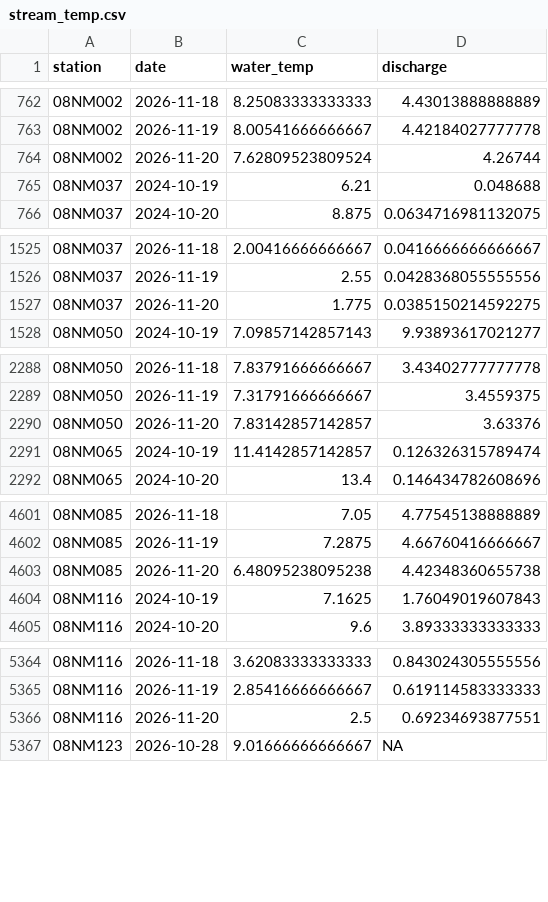
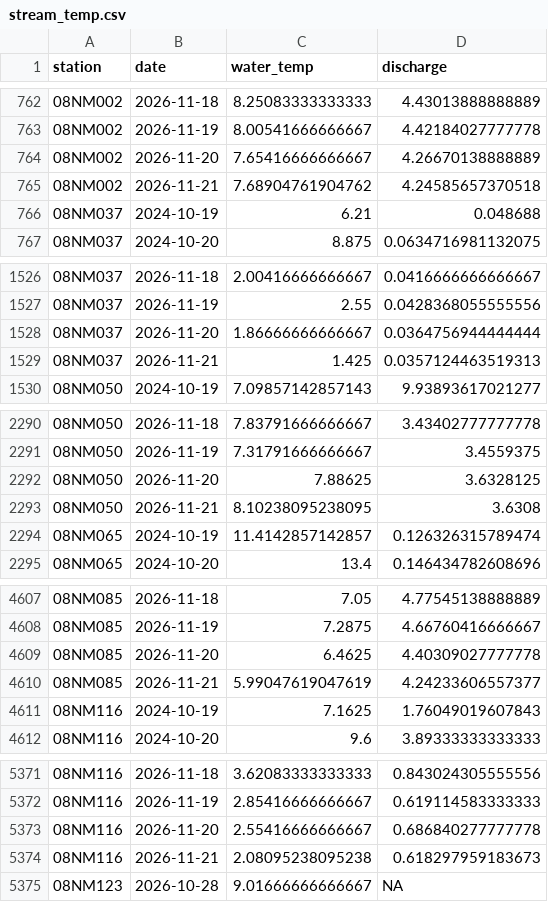
Before and after one commit to TOTA-git/TOTA-Water-Dashboard, a CSV file: data/cache/stream_temp.csv, drawn as a sheet; only a part is shown, gaps mark what is left out; the diff covers the shown part only.

```diff
--- a/data/cache/stream_temp.csv
+++ b/data/cache/stream_temp.csv
@@ -763,3 +763,4 @@ station,date,water_temp,discharge
 08NM002,2026-11-19,8.00541666666667,4.42184027777778
-08NM002,2026-11-20,7.62809523809524,4.26744
+08NM002,2026-11-20,7.65416666666667,4.26670138888889
+08NM002,2026-11-21,7.68904761904762,4.24585657370518
 08NM037,2024-10-19,6.21,0.048688
@@ -1526,3 +1527,4 @@ station,date,water_temp,discharge
 08NM037,2026-11-19,2.55,0.0428368055555556
-08NM037,2026-11-20,1.775,0.0385150214592275
+08NM037,2026-11-20,1.86666666666667,0.0364756944444444
+08NM037,2026-11-21,1.425,0.0357124463519313
 08NM050,2024-10-19,7.09857142857143,9.93893617021277
@@ -2289,3 +2291,4 @@ station,date,water_temp,discharge
 08NM050,2026-11-19,7.31791666666667,3.4559375
-08NM050,2026-11-20,7.83142857142857,3.63376
+08NM050,2026-11-20,7.88625,3.6328125
+08NM050,2026-11-21,8.10238095238095,3.6308
 08NM065,2024-10-19,11.4142857142857,0.126326315789474
@@ -4602,3 +4608,4 @@ station,date,water_temp,discharge
 08NM085,2026-11-19,7.2875,4.66760416666667
-08NM085,2026-11-20,6.48095238095238,4.42348360655738
+08NM085,2026-11-20,6.4625,4.40309027777778
+08NM085,2026-11-21,5.99047619047619,4.24233606557377
 08NM116,2024-10-19,7.1625,1.76049019607843
@@ -5365,3 +5372,4 @@ station,date,water_temp,discharge
 08NM116,2026-11-19,2.85416666666667,0.619114583333333
-08NM116,2026-11-20,2.5,0.69234693877551
+08NM116,2026-11-20,2.55416666666667,0.686840277777778
+08NM116,2026-11-21,2.08095238095238,0.618297959183673
 08NM123,2026-10-28,9.01666666666667,NA
```
Also changed, not shown: 23 added rows and 35 edited cells elsewhere in this file, data/cache/groundwater.csv, data/cache/inflow.csv, 4 other files.
